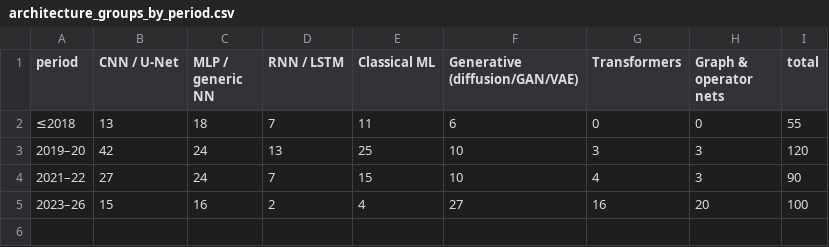
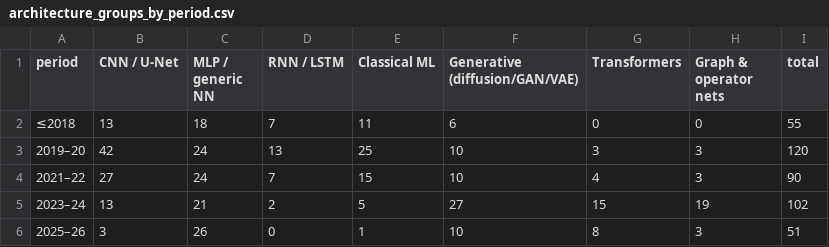
Before and after one commit to carlosdhoyos/ai-in-atmospheric-and-oceanic-sciences, a CSV file: analysis/tables/architecture_groups_by_period.csv, drawn as a sheet.

```diff
--- a/analysis/tables/architecture_groups_by_period.csv
+++ b/analysis/tables/architecture_groups_by_period.csv
@@ -4,2 +4,3 @@ period,CNN / U-Net,MLP / generic NN,RNN / LSTM,Classical ML,Generative (diffusio
 2021–22,27,24,7,15,10,4,3,90
-2023–26,15,16,2,4,27,16,20,100
+2023–24,13,21,2,5,27,15,19,102
+2025–26,3,26,0,1,10,8,3,51
```
Also changed, not shown: analysis/tables/architecture_by_subfield.csv, analysis/tables/citations_by_architecture.csv, 24 other files.
